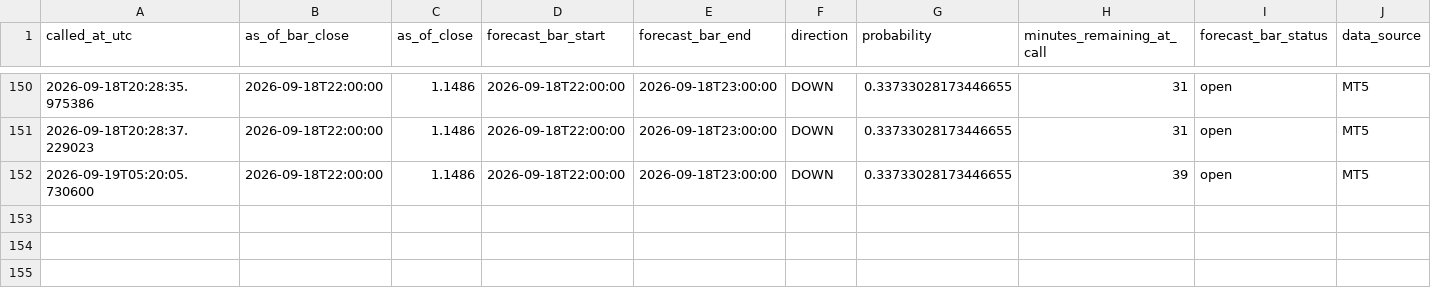
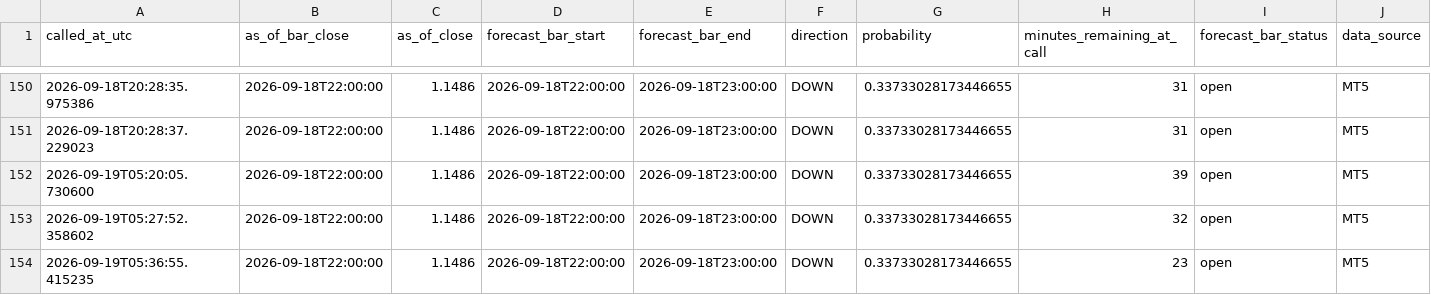
Before and after one commit to velizarMitov/EURUSD-prophet, a CSV file: results/h1_direction_log.csv, drawn as a sheet; only a part is shown, gaps mark what is left out; rows hold the shown columns only; the diff names each change by its address in the sheet, - before the commit and + after, or states it on an @@ line.

```diff
--- a/results/h1_direction_log.csv
+++ b/results/h1_direction_log.csv
+row 153: 2026-09-19T05:27:52.358602 | 2026-09-18T22:00:00 | 1.1486 | 2026-09-18T22:00:00 | 2026-09-18T23:00:00 | DOWN | 0.33733028173446655 | 32 | open | MT5
+row 154: 2026-09-19T05:36:55.415235 | 2026-09-18T22:00:00 | 1.1486 | 2026-09-18T22:00:00 | 2026-09-18T23:00:00 | DOWN | 0.33733028173446655 | 23 | open | MT5
```
Also changed, not shown: results/external_kronos/kronos_vol_log.csv, results/inflation_differential.csv, 3 other files.
